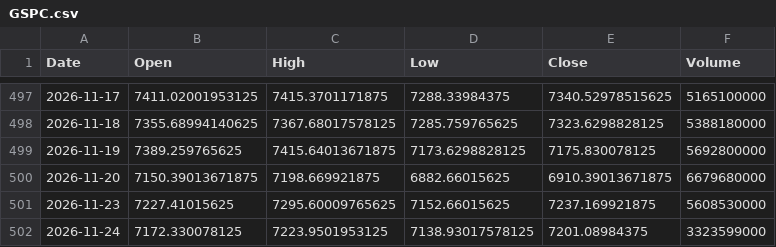
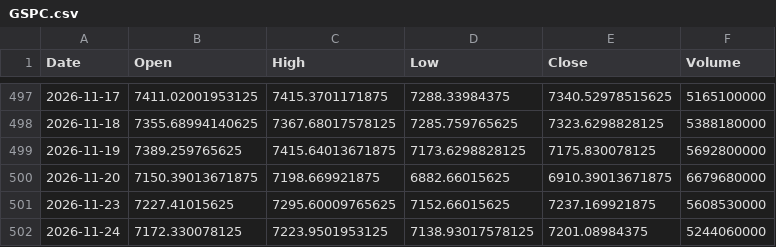
Before and after one commit to mmueses/estrategia-claude, a CSV file: datos/GSPC.csv, drawn as a sheet; only a part is shown, gaps mark what is left out.

```diff
--- a/datos/GSPC.csv
+++ b/datos/GSPC.csv
@@ -501,2 +501,2 @@ Date,Open,High,Low,Close,Volume
 2026-11-23,7227.41015625,7295.60009765625,7152.66015625,7237.169921875,5608530000
-2026-11-24,7172.330078125,7223.9501953125,7138.93017578125,7201.08984375,3323599000
+2026-11-24,7172.330078125,7223.9501953125,7138.93017578125,7201.08984375,5244060000
```
Also changed, not shown: 1 other file.
